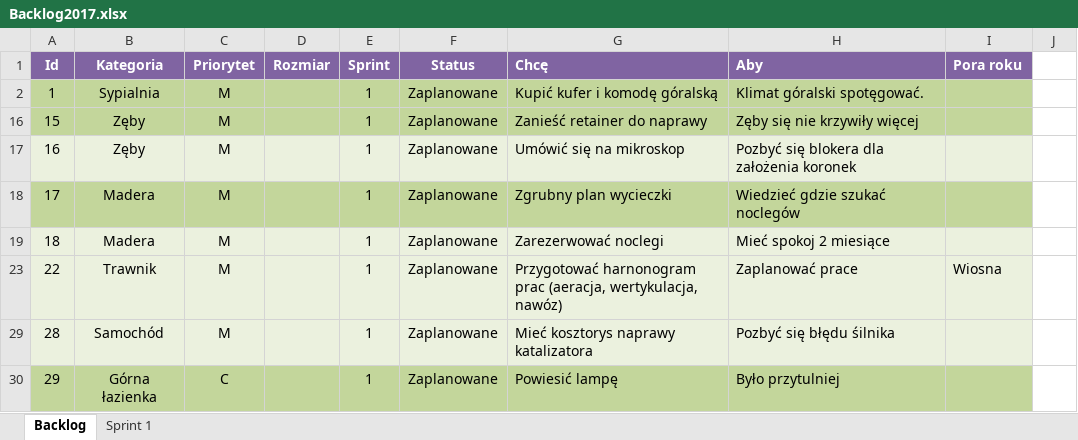
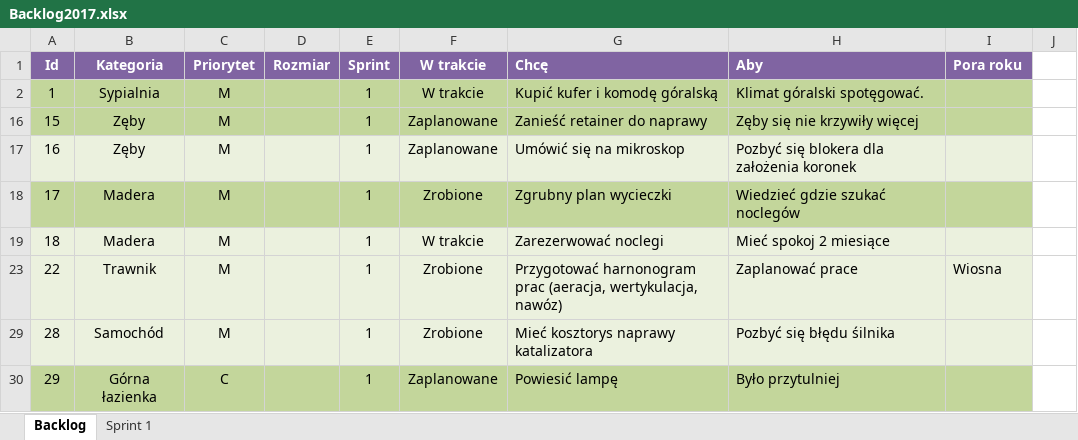
Before and after one commit to bajo2000/mati-sloncowati, an Excel workbook: plan/Backlog2017.xlsx, sheet Backlog, drawn as a sheet; values as stored, in another font and other column widths than the file's, no borders; the diff names each change by its address in the sheet, - before the commit and + after, or states it on an @@ line.

Commit message:
Add files via upload
po standupie w połowie sprintu 1

```diff
--- a/plan/Backlog2017.xlsx (sheet Backlog)
+++ b/plan/Backlog2017.xlsx (sheet Backlog)
-F1: Status
+F1: W trakcie
-F2 (W trakcie): Zaplanowane
+F2 (W trakcie): W trakcie
-F18 (W trakcie): Zaplanowane
+F18 (W trakcie): Zrobione
-F19 (W trakcie): Zaplanowane
+F19 (W trakcie): W trakcie
-F23 (W trakcie): Zaplanowane
+F23 (W trakcie): Zrobione
-F29 (W trakcie): Zaplanowane
+F29 (W trakcie): Zrobione
```
